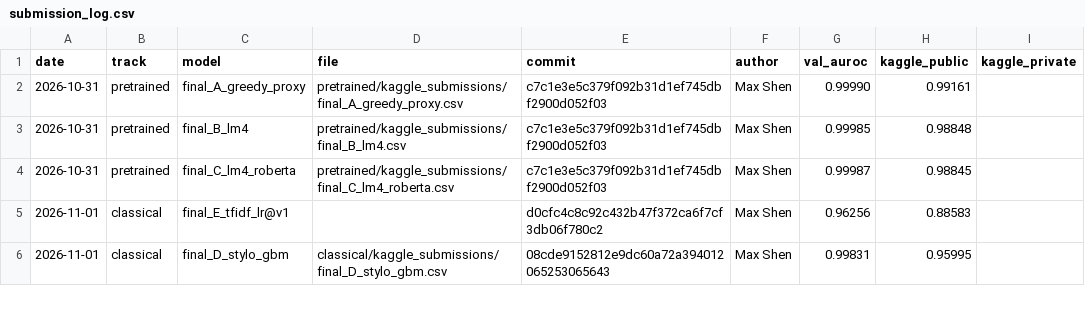
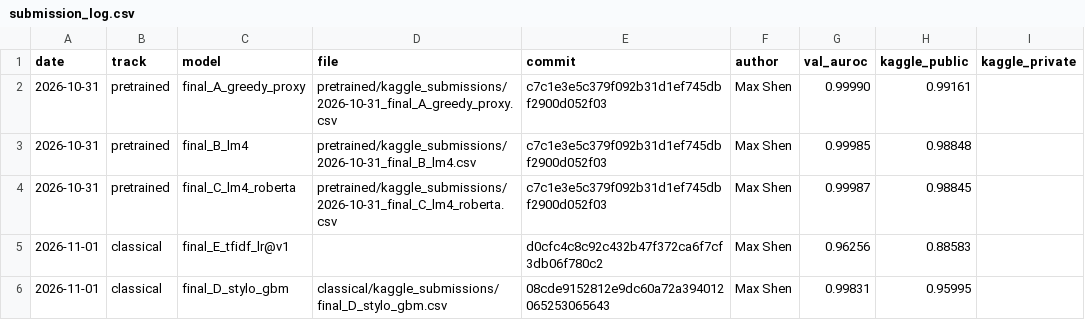
Before and after one commit to ZhenmanShen/human-or-ai-submissions, a CSV file: submissions/group-number-31/submission_log.csv, drawn as a sheet; only a part is shown; the diff names each change by its address in the sheet, - before the commit and + after, or states it on an @@ line.

```diff
--- a/submissions/group-number-31/submission_log.csv
+++ b/submissions/group-number-31/submission_log.csv
-D2 (file): pretrained/kaggle_submissions/final_A_greedy_proxy.csv
+D2 (file): pretrained/kaggle_submissions/2026-10-31_final_A_greedy_proxy.csv
-D3 (file): pretrained/kaggle_submissions/final_B_lm4.csv
+D3 (file): pretrained/kaggle_submissions/2026-10-31_final_B_lm4.csv
-D4 (file): pretrained/kaggle_submissions/final_C_lm4_roberta.csv
+D4 (file): pretrained/kaggle_submissions/2026-10-31_final_C_lm4_roberta.csv
```
Also changed, not shown: 6 other files.
